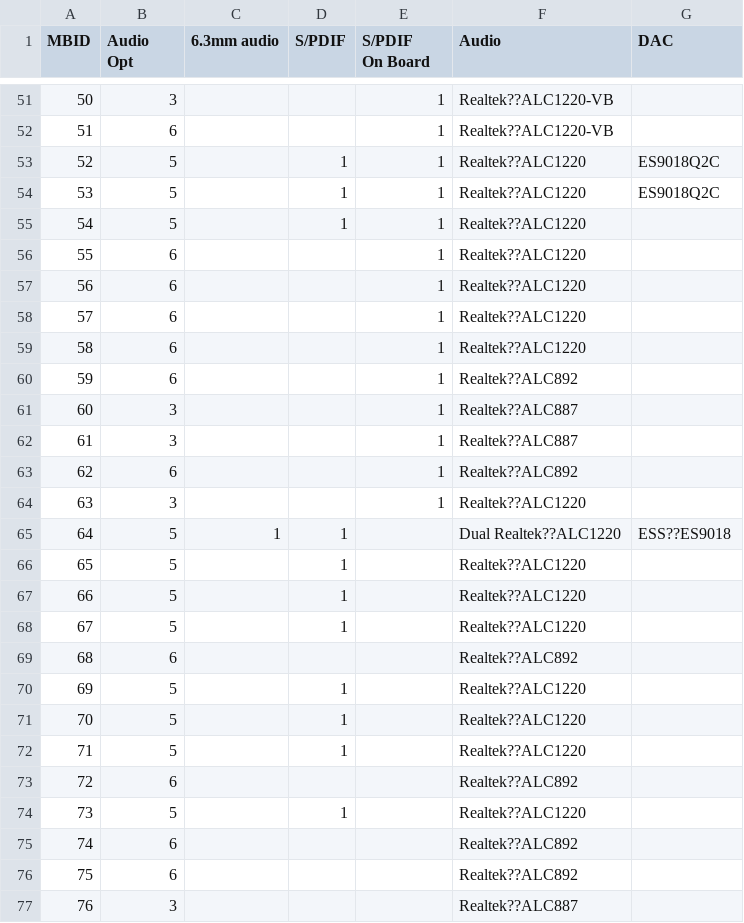
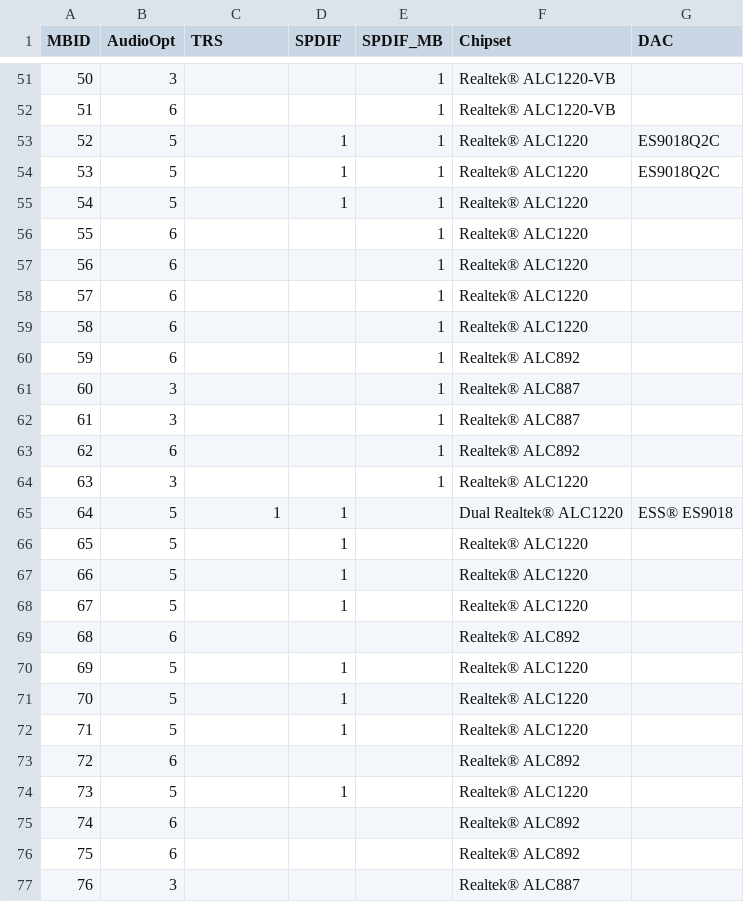
Before and after one commit to gaze9999/motherboard_compare, a CSV file: csv/mbaudio.csv, drawn as a sheet; only a part is shown, gaps mark what is left out; the diff covers the shown part only.

```diff
--- a/csv/mbaudio.csv
+++ b/csv/mbaudio.csv
@@ -1,3 +1 @@
-MBID,"Audio
-Opt",6.3mm audio,S/PDIF,"S/PDIF
-On Board",Audio,DAC
+MBID,AudioOpt,TRS,SPDIF,SPDIF_MB,Chipset,DAC
@@ -53,27 +51,27 @@ On Board",Audio,DAC
-50,3,,,1,Realtek??ALC1220-VB,
-51,6,,,1,Realtek??ALC1220-VB,
-52,5,,1,1,Realtek??ALC1220,ES9018Q2C
-53,5,,1,1,Realtek??ALC1220,ES9018Q2C
-54,5,,1,1,Realtek??ALC1220,
-55,6,,,1,Realtek??ALC1220,
-56,6,,,1,Realtek??ALC1220,
-57,6,,,1,Realtek??ALC1220,
-58,6,,,1,Realtek??ALC1220,
-59,6,,,1,Realtek??ALC892,
-60,3,,,1,Realtek??ALC887,
-61,3,,,1,Realtek??ALC887,
-62,6,,,1,Realtek??ALC892,
-63,3,,,1,Realtek??ALC1220,
-64,5,1,1,,Dual Realtek??ALC1220,ESS??ES9018
-65,5,,1,,Realtek??ALC1220,
-66,5,,1,,Realtek??ALC1220,
-67,5,,1,,Realtek??ALC1220,
-68,6,,,,Realtek??ALC892,
-69,5,,1,,Realtek??ALC1220,
-70,5,,1,,Realtek??ALC1220,
-71,5,,1,,Realtek??ALC1220,
-72,6,,,,Realtek??ALC892,
-73,5,,1,,Realtek??ALC1220,
-74,6,,,,Realtek??ALC892,
-75,6,,,,Realtek??ALC892,
-76,3,,,,Realtek??ALC887,
+50,3,,,1,Realtek® ALC1220-VB,
+51,6,,,1,Realtek® ALC1220-VB,
+52,5,,1,1,Realtek® ALC1220,ES9018Q2C
+53,5,,1,1,Realtek® ALC1220,ES9018Q2C
+54,5,,1,1,Realtek® ALC1220,
+55,6,,,1,Realtek® ALC1220,
+56,6,,,1,Realtek® ALC1220,
+57,6,,,1,Realtek® ALC1220,
+58,6,,,1,Realtek® ALC1220,
+59,6,,,1,Realtek® ALC892,
+60,3,,,1,Realtek® ALC887,
+61,3,,,1,Realtek® ALC887,
+62,6,,,1,Realtek® ALC892,
+63,3,,,1,Realtek® ALC1220,
+64,5,1,1,,Dual Realtek® ALC1220,ESS® ES9018
+65,5,,1,,Realtek® ALC1220,
+66,5,,1,,Realtek® ALC1220,
+67,5,,1,,Realtek® ALC1220,
+68,6,,,,Realtek® ALC892,
+69,5,,1,,Realtek® ALC1220,
+70,5,,1,,Realtek® ALC1220,
+71,5,,1,,Realtek® ALC1220,
+72,6,,,,Realtek® ALC892,
+73,5,,1,,Realtek® ALC1220,
+74,6,,,,Realtek® ALC892,
+75,6,,,,Realtek® ALC892,
+76,3,,,,Realtek® ALC887,
```
Also changed, not shown: 62 edited cells elsewhere in this file, csv/mblan.csv, csv/mbled.csv, 12 other files.
